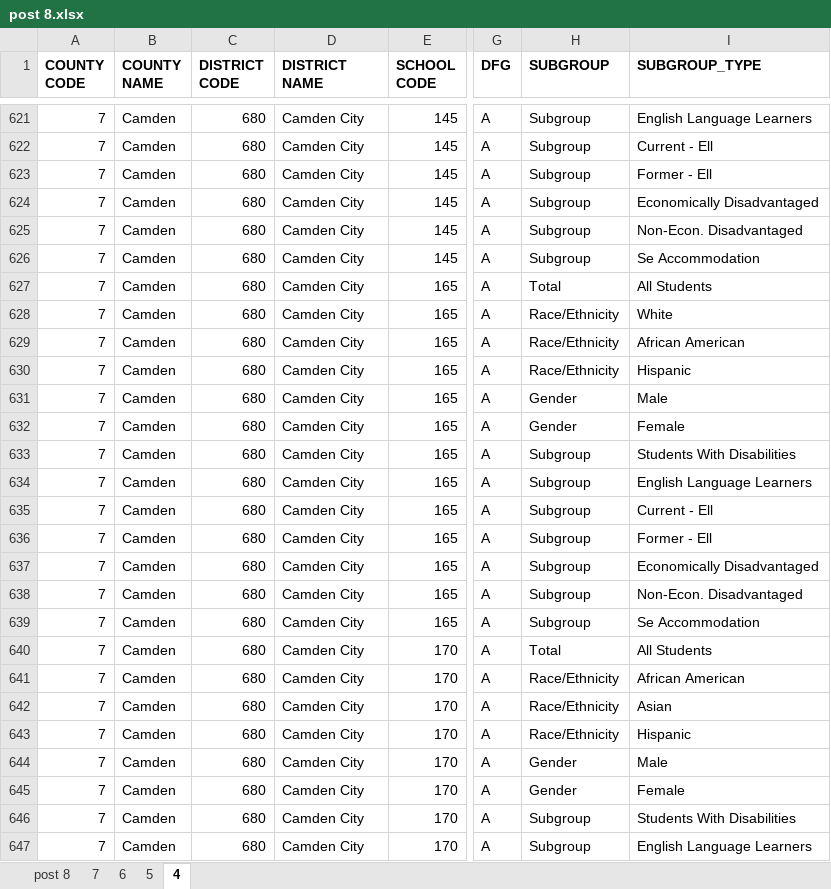
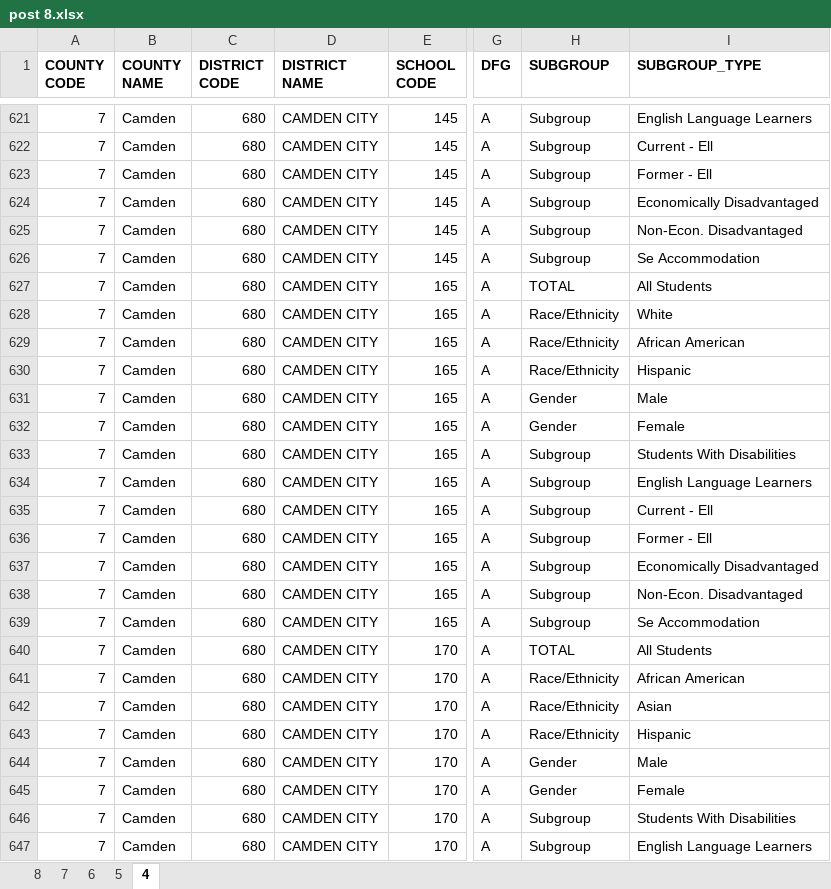
Before and after one commit to citjimm/DMDS, an Excel workbook: post 8.xlsx, sheet 4, drawn as a sheet; only a part is shown, gaps mark what is left out; values as stored, in another font and other column widths than the file's, no borders; the diff covers the shown part only; the diff names each change by its address in the sheet, - before the commit and + after, or states it on an @@ line.

```diff
--- a/post 8.xlsx (sheet 4)
+++ b/post 8.xlsx (sheet 4)
-sheet tab: post 8
+sheet tab: 8
-D621:D647 (DISTRICT NAME): Camden City
+D621:D647 (DISTRICT NAME): CAMDEN CITY
-H627 (SUBGROUP): Total
+H627 (SUBGROUP): TOTAL
-H640 (SUBGROUP): Total
+H640 (SUBGROUP): TOTAL
```
Also changed, not shown: 385 edited cells elsewhere in this sheet, sheet 6, sheet 5, sheet 8, sheet 7.
